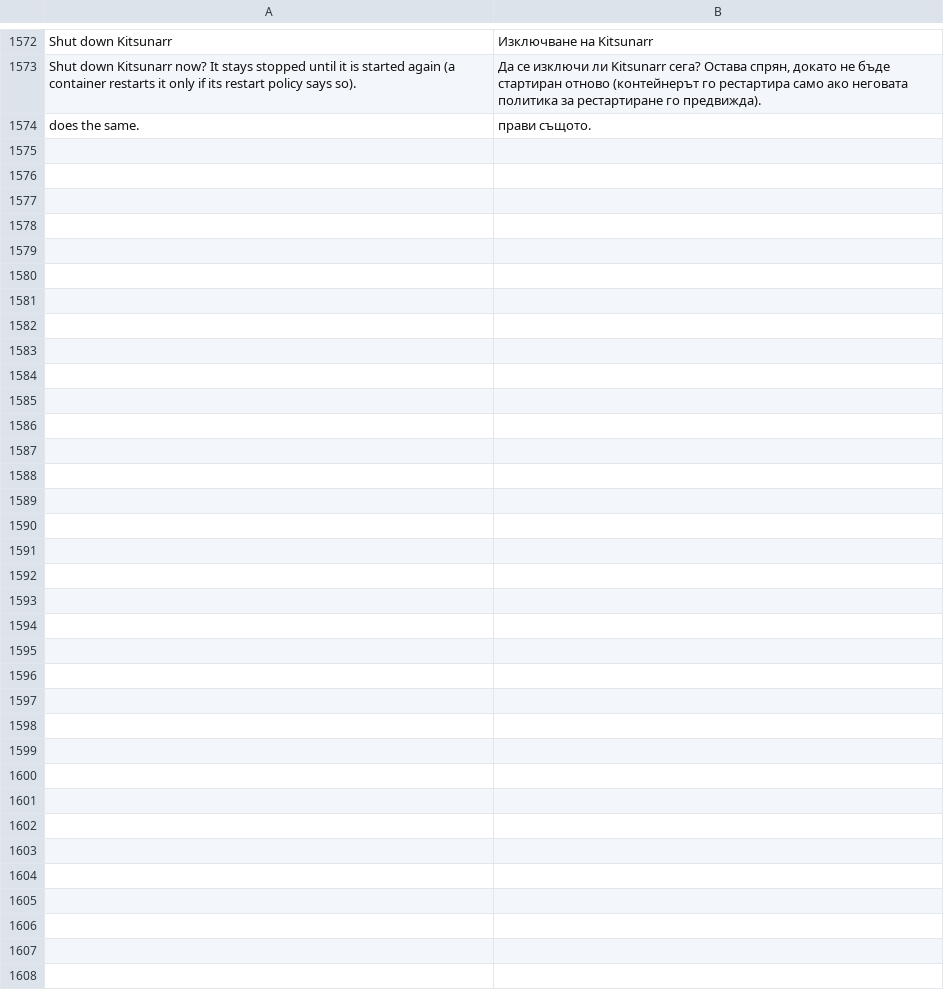
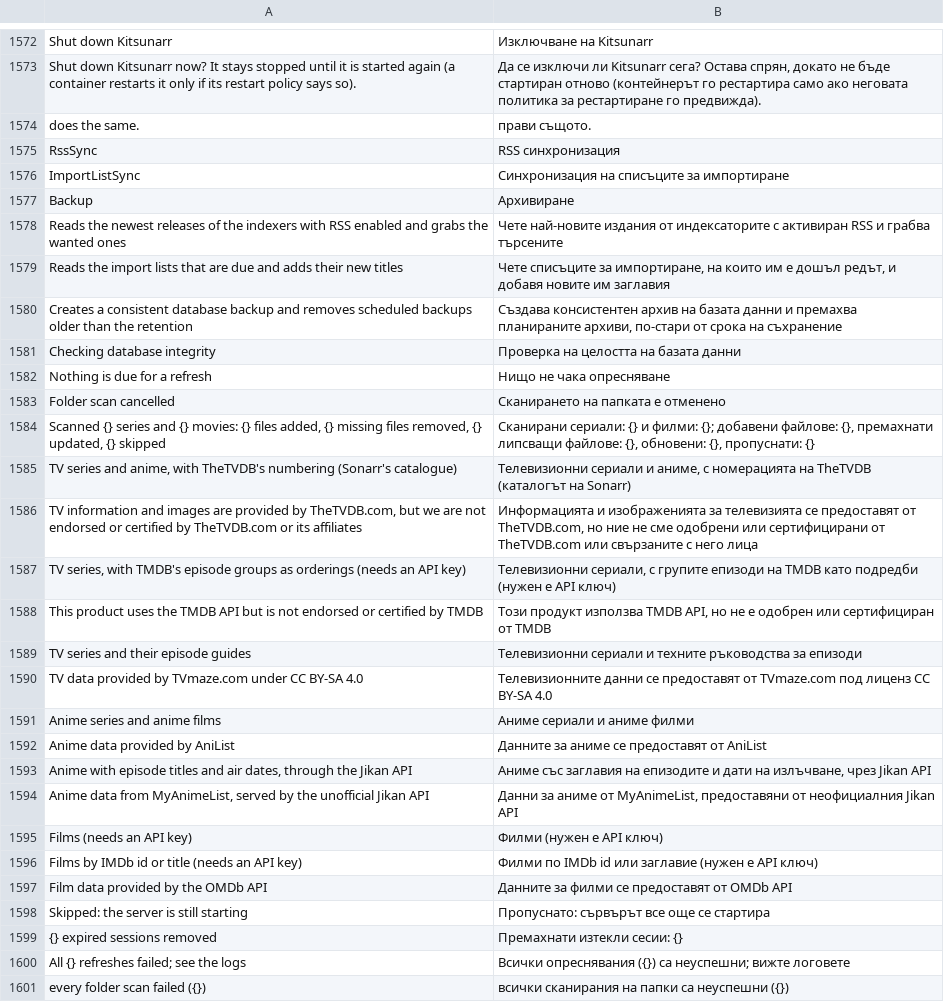
Before and after one commit to KvasFan/Kitsunarr, a TSV file: crates/kitsunarr-web/translations/bg.tsv, drawn as a sheet; only a part is shown, gaps mark what is left out.

```diff
--- a/crates/kitsunarr-web/translations/bg.tsv
+++ b/crates/kitsunarr-web/translations/bg.tsv
@@ -1574 +1574,28 @@ Shut down Kitsunarr now? It stays stopped until it is started again (a container
 does the same.	прави същото.
+RssSync	RSS синхронизация
+ImportListSync	Синхронизация на списъците за импортиране
+Backup	Архивиране
+Reads the newest releases of the indexers with RSS enabled and grabs the wanted ones	Чете най-новите издания от индексаторите с активиран RSS и грабва търсените
+Reads the import lists that are due and adds their new titles	Чете списъците за импортиране, на които им е дошъл редът, и добавя новите им заглавия
+Creates a consistent database backup and removes scheduled backups older than the retention	Създава консистентен архив на базата данни и премахва планираните архиви, по-стари от срока на съхранение
+Checking database integrity	Проверка на целостта на базата данни
+Nothing is due for a refresh	Нищо не чака опресняване
+Folder scan cancelled	Сканирането на папката е отменено
+Scanned {} series and {} movies: {} files added, {} missing files removed, {} updated, {} skipped	Сканирани сериали: {} и филми: {}; добавени файлове: {}, премахнати липсващи файлове: {}, обновени: {}, пропуснати: {}
+TV series and anime, with TheTVDB's numbering (Sonarr's catalogue)	Телевизионни сериали и аниме, с номерацията на TheTVDB (каталогът на Sonarr)
+TV information and images are provided by TheTVDB.com, but we are not endorsed or certified by TheTVDB.com or its affiliates	Информацията и изображенията за телевизията се предоставят от TheTVDB.com, но ние не сме одобрени или сертифицирани от TheTVDB.com или свързаните с него лица
+TV series, with TMDB's episode groups as orderings (needs an API key)	Телевизионни сериали, с групите епизоди на TMDB като подредби (нужен е API ключ)
+This product uses the TMDB API but is not endorsed or certified by TMDB	Този продукт използва TMDB API, но не е одобрен или сертифициран от TMDB
+TV series and their episode guides	Телевизионни сериали и техните ръководства за епизоди
+TV data provided by TVmaze.com under CC BY-SA 4.0	Телевизионните данни се предоставят от TVmaze.com под лиценз CC BY-SA 4.0
+Anime series and anime films	Аниме сериали и аниме филми
+Anime data provided by AniList	Данните за аниме се предоставят от AniList
+Anime with episode titles and air dates, through the Jikan API	Аниме със заглавия на епизодите и дати на излъчване, чрез Jikan API
+Anime data from MyAnimeList, served by the unofficial Jikan API	Данни за аниме от MyAnimeList, предоставяни от неофициалния Jikan API
+Films (needs an API key)	Филми (нужен е API ключ)
+Films by IMDb id or title (needs an API key)	Филми по IMDb id или заглавие (нужен е API ключ)
+Film data provided by the OMDb API	Данните за филми се предоставят от OMDb API
+Skipped: the server is still starting	Пропуснато: сървърът все още се стартира
+{} expired sessions removed	Премахнати изтекли сесии: {}
+All {} refreshes failed; see the logs	Всички опреснявания ({}) са неуспешни; вижте логовете
+every folder scan failed ({})	всички сканирания на папки са неуспешни ({})
```
Also changed, not shown: crates/kitsunarr-web/translations/bn.tsv, crates/kitsunarr-web/translations/el.tsv, 41 other files.
